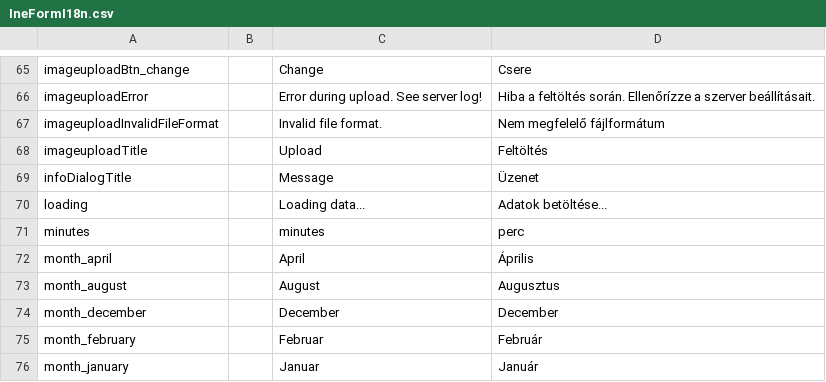
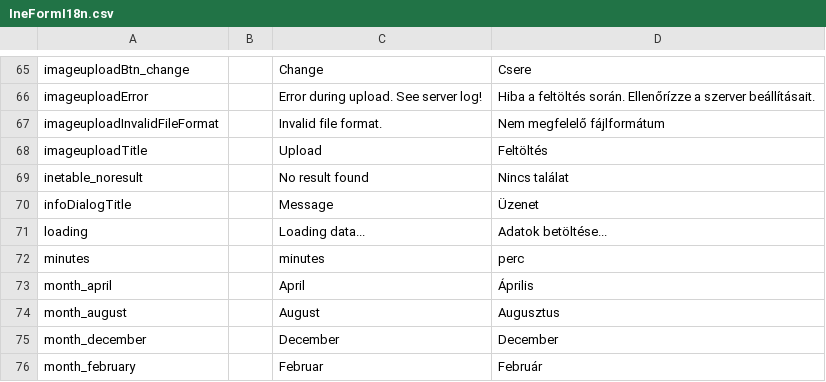
Before and after one commit to inepex/ineform, a CSV file: ineform/src/main/java/com/inepex/ineForm/client/i18n/IneFormI18n.csv, drawn as a sheet; only a part is shown, gaps mark what is left out; the shorter side is filled out with more unchanged rows.

Commit message:
refactor inetable and inedataconnector usage
git-svn-id: http://ineform.googlecode.com/svn/trunk@949 7ef67a20-634e-90e6-9ab5-3f2075439470

```diff
--- a/ineform/src/main/java/com/inepex/ineForm/client/i18n/IneFormI18n.csv
+++ b/ineform/src/main/java/com/inepex/ineForm/client/i18n/IneFormI18n.csv
@@ -68,2 +68,3 @@
 "imageuploadTitle";"";"Upload";"Feltöltés"
+"inetable_noresult";"";"No result found";"Nincs találat"
 "infoDialogTitle";"";"Message";"Üzenet"
```
Also changed, not shown: 8 other files.
